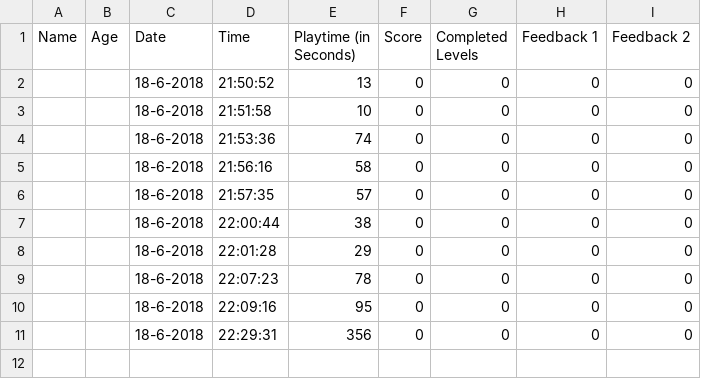
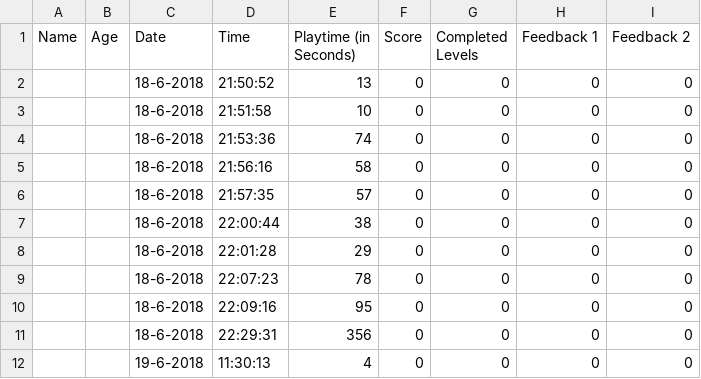
Before and after one commit to Flippo13/ProjectExposure, a CSV file: Stats/TurbineTurmoil-Yearly-2018.csv, drawn as a sheet; the diff names each change by its address in the sheet, - before the commit and + after, or states it on an @@ line.

```diff
--- a/Stats/TurbineTurmoil-Yearly-2018.csv
+++ b/Stats/TurbineTurmoil-Yearly-2018.csv
+row 12:  |  | 19-6-2018 | 11:30:13 | 4 | 0 | 0 | 0 | 0
```
Also changed, not shown: 28 other files.
